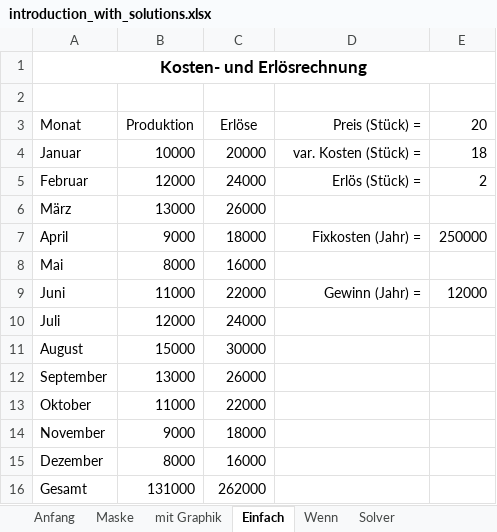
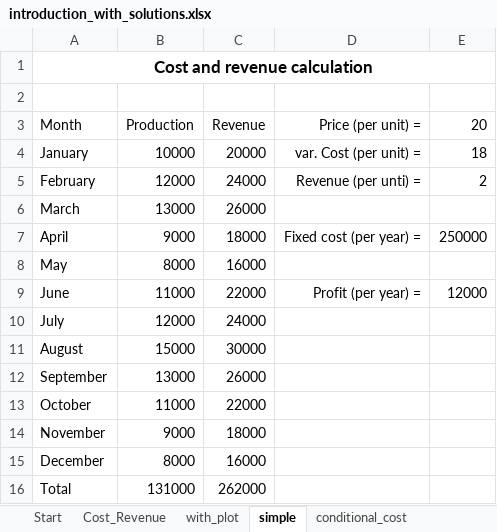
Before and after one commit to fs-ise/introduction-to-programming, an Excel workbook: materials/introduction_with_solutions.xlsx, sheet simple, drawn as a sheet; values as stored, in another font and other column widths than the file's, no borders; removed rows and columns are numbered as before the commit, all else as after; the diff names each change by its address in the sheet, - before the commit and + after, or states it on an @@ line.

```diff
--- a/materials/introduction_with_solutions.xlsx (sheet simple)
+++ b/materials/introduction_with_solutions.xlsx (sheet simple)
-sheet tab: Anfang
+sheet tab: Start
-sheet tab: Maske
+sheet tab: Cost_Revenue
-sheet tab: mit Graphik
+sheet tab: with_plot
-sheet tab: Einfach
+sheet tab: simple
-sheet tab: Wenn
+sheet tab: conditional_cost
-sheet tab: Solver
-A1: Kosten- und Erlösrechnung
+A1: Cost and revenue calculation
-row 3: Monat | Produktion | Erlöse | Preis (Stück) = | 20
+row 3: Month | Production | Revenue | Price (per unit) = | 20
-A4: Januar
+A4: January
-D4: var. Kosten (Stück) =
+D4: var. Cost (per unit) =
-A5: Februar
+A5: February
-D5: Erlös (Stück) =
+D5: Revenue (per unti) =
-A6: März
+A6: March
-D7: Fixkosten (Jahr) =
+D7: Fixed cost (per year) =
-A8: Mai
+A8: May
-A9: Juni
+A9: June
-D9: Gewinn (Jahr) =
+D9: Profit (per year) =
-A10: Juli
+A10: July
-A13: Oktober
+A13: October
-A15: Dezember
+A15: December
-A16: Gesamt
+A16: Total
```
Also changed, not shown: sheet conditional_cost, sheet with_plot, sheet Cost_Revenue, sheet Start, charts or pictures, materials/introduction.xlsx, 26 other files.
